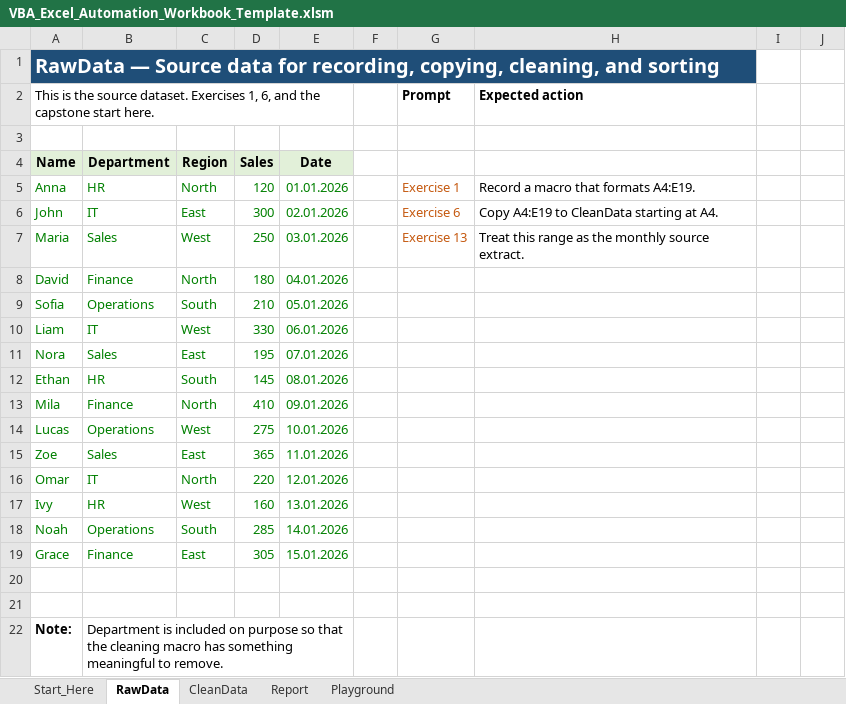
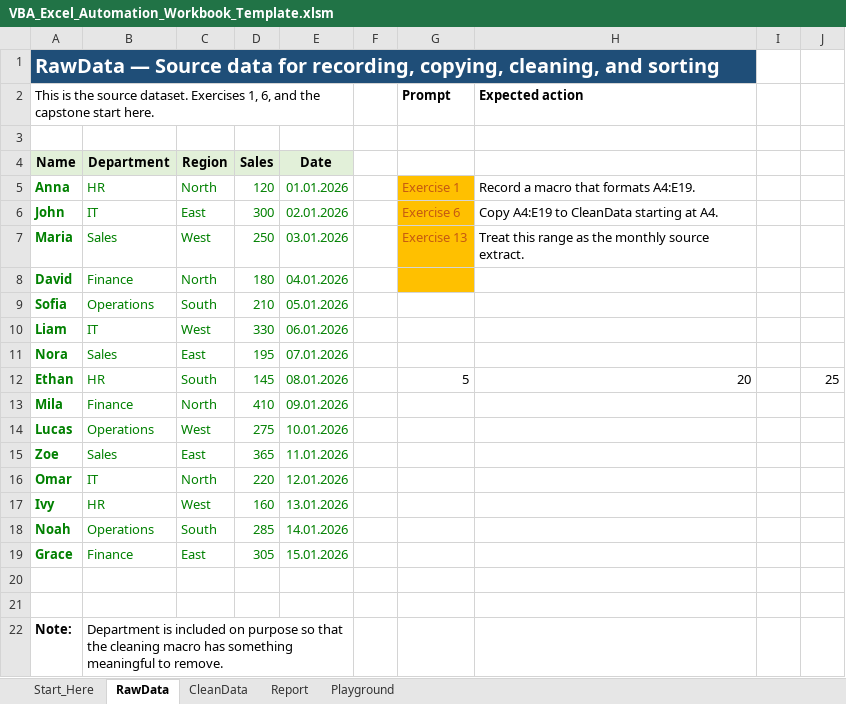
Before and after one commit to ValRCS/RTU_Digitalas_Prasmes_Excel_VBA_Python, an Excel workbook: components/VBA_Excel_Automation_Workbook_Template.xlsm, sheet RawData, drawn as a sheet; values as stored, in another font and other column widths than the file's, no borders; charts and pictures and table styles not drawn; the diff names each change by its address in the sheet, - before the commit and + after, or states it on an @@ line.

```diff
--- a/components/VBA_Excel_Automation_Workbook_Template.xlsm (sheet RawData)
+++ b/components/VBA_Excel_Automation_Workbook_Template.xlsm (sheet RawData)
-A5:A19 bold: off
+A5:A19 bold: on
-G5:G8 fill: none
+G5:G8 fill: #FFC000
-G12: (empty)
+G12: 5
-H12: (empty)
+H12: 20
-J12: (empty)
+J12: 25
```
Also changed, not shown: sheet Report, sheet CleanData, sheet Playground, charts or pictures, 2 other files.
